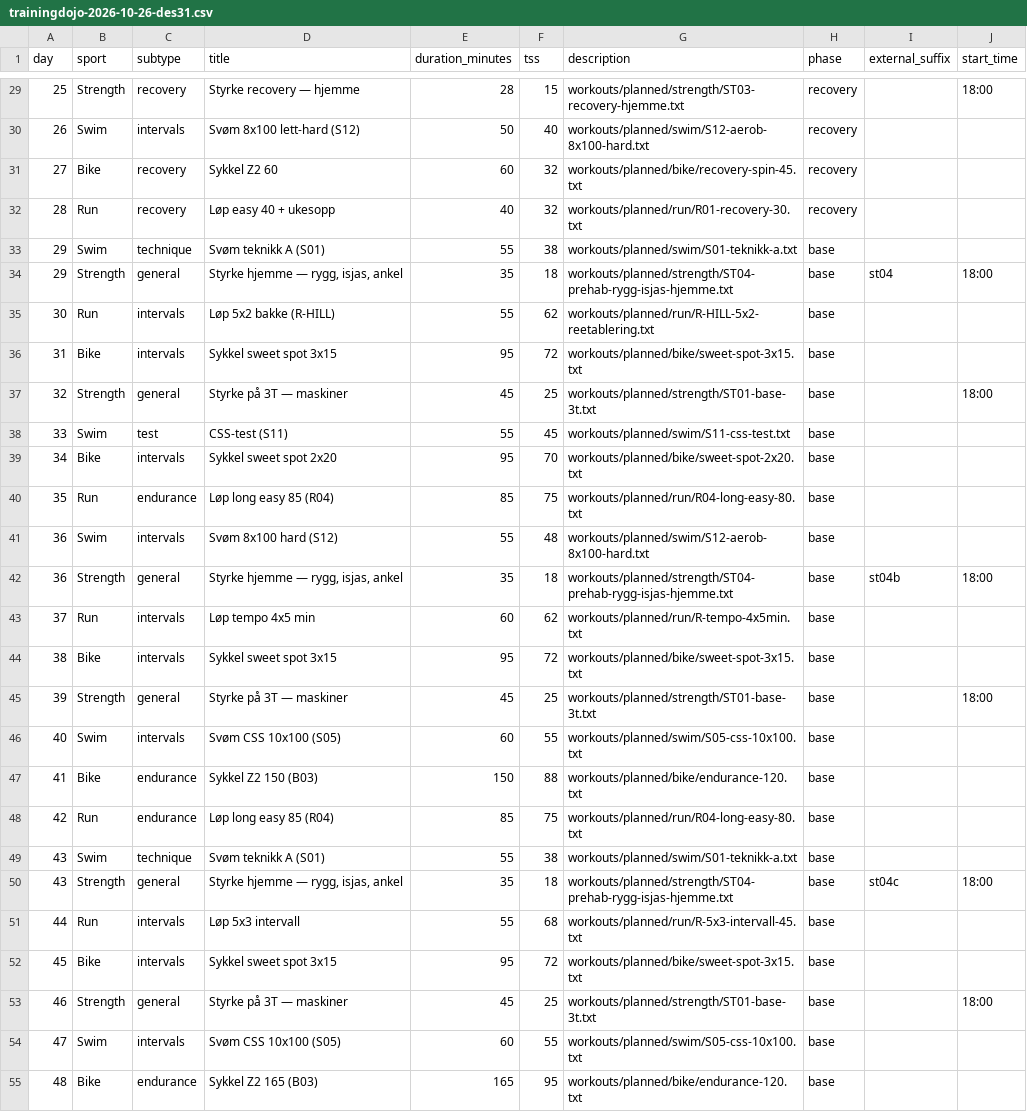
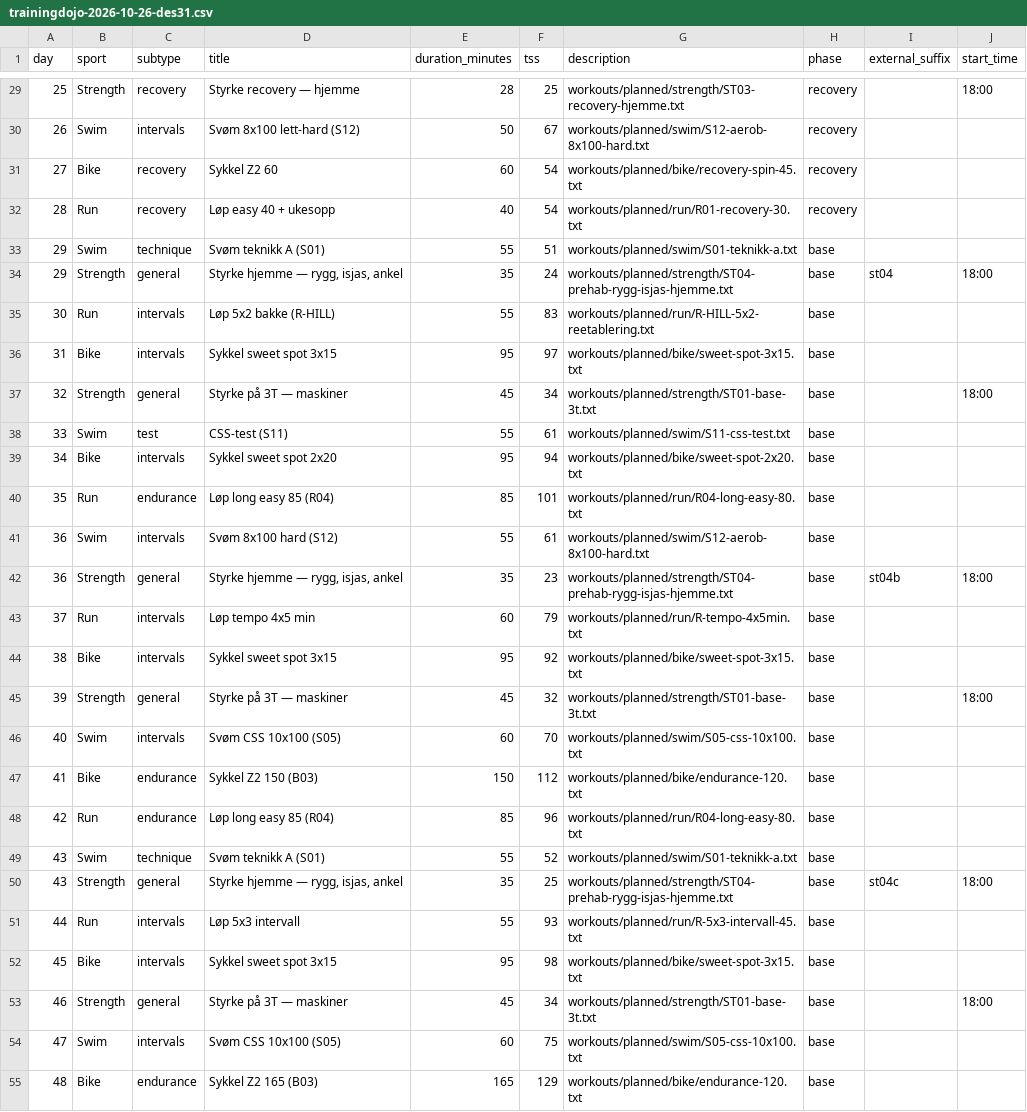
Before and after one commit to Wilste123/Lofoten_light, a CSV file: plans/csv/trainingdojo-2026-10-26-des31.csv, drawn as a sheet; only a part is shown, gaps mark what is left out; the diff covers the shown part only.

```diff
--- a/plans/csv/trainingdojo-2026-10-26-des31.csv
+++ b/plans/csv/trainingdojo-2026-10-26-des31.csv
@@ -29,27 +29,27 @@ day,sport,subtype,title,duration_minutes,tss,description,phase,external_suffix,s
-25,Strength,recovery,Styrke recovery — hjemme,28,15,workouts/planned/strength/ST03-recovery-hjemme.txt,recovery,,18:00
-26,Swim,intervals,Svøm 8x100 lett-hard (S12),50,40,workouts/planned/swim/S12-aerob-8x100-hard.txt,recovery,,
-27,Bike,recovery,Sykkel Z2 60,60,32,workouts/planned/bike/recovery-spin-45.txt,recovery,,
-28,Run,recovery,Løp easy 40 + ukesopp,40,32,workouts/planned/run/R01-recovery-30.txt,recovery,,
-29,Swim,technique,Svøm teknikk A (S01),55,38,workouts/planned/swim/S01-teknikk-a.txt,base,,
-29,Strength,general,"Styrke hjemme — rygg, isjas, ankel",35,18,workouts/planned/strength/ST04-prehab-rygg-isjas-hjemme.txt,base,st04,18:00
-30,Run,intervals,Løp 5x2 bakke (R-HILL),55,62,workouts/planned/run/R-HILL-5x2-reetablering.txt,base,,
-31,Bike,intervals,Sykkel sweet spot 3x15,95,72,workouts/planned/bike/sweet-spot-3x15.txt,base,,
-32,Strength,general,Styrke på 3T — maskiner,45,25,workouts/planned/strength/ST01-base-3t.txt,base,,18:00
-33,Swim,test,CSS-test (S11),55,45,workouts/planned/swim/S11-css-test.txt,base,,
-34,Bike,intervals,Sykkel sweet spot 2x20,95,70,workouts/planned/bike/sweet-spot-2x20.txt,base,,
-35,Run,endurance,Løp long easy 85 (R04),85,75,workouts/planned/run/R04-long-easy-80.txt,base,,
-36,Swim,intervals,Svøm 8x100 hard (S12),55,48,workouts/planned/swim/S12-aerob-8x100-hard.txt,base,,
-36,Strength,general,"Styrke hjemme — rygg, isjas, ankel",35,18,workouts/planned/strength/ST04-prehab-rygg-isjas-hjemme.txt,base,st04b,18:00
-37,Run,intervals,Løp tempo 4x5 min,60,62,workouts/planned/run/R-tempo-4x5min.txt,base,,
-38,Bike,intervals,Sykkel sweet spot 3x15,95,72,workouts/planned/bike/sweet-spot-3x15.txt,base,,
-39,Strength,general,Styrke på 3T — maskiner,45,25,workouts/planned/strength/ST01-base-3t.txt,base,,18:00
-40,Swim,intervals,Svøm CSS 10x100 (S05),60,55,workouts/planned/swim/S05-css-10x100.txt,base,,
-41,Bike,endurance,Sykkel Z2 150 (B03),150,88,workouts/planned/bike/endurance-120.txt,base,,
-42,Run,endurance,Løp long easy 85 (R04),85,75,workouts/planned/run/R04-long-easy-80.txt,base,,
-43,Swim,technique,Svøm teknikk A (S01),55,38,workouts/planned/swim/S01-teknikk-a.txt,base,,
-43,Strength,general,"Styrke hjemme — rygg, isjas, ankel",35,18,workouts/planned/strength/ST04-prehab-rygg-isjas-hjemme.txt,base,st04c,18:00
-44,Run,intervals,Løp 5x3 intervall,55,68,workouts/planned/run/R-5x3-intervall-45.txt,base,,
-45,Bike,intervals,Sykkel sweet spot 3x15,95,72,workouts/planned/bike/sweet-spot-3x15.txt,base,,
-46,Strength,general,Styrke på 3T — maskiner,45,25,workouts/planned/strength/ST01-base-3t.txt,base,,18:00
-47,Swim,intervals,Svøm CSS 10x100 (S05),60,55,workouts/planned/swim/S05-css-10x100.txt,base,,
-48,Bike,endurance,Sykkel Z2 165 (B03),165,95,workouts/planned/bike/endurance-120.txt,base,,
+25,Strength,recovery,Styrke recovery — hjemme,28,25,workouts/planned/strength/ST03-recovery-hjemme.txt,recovery,,18:00
+26,Swim,intervals,Svøm 8x100 lett-hard (S12),50,67,workouts/planned/swim/S12-aerob-8x100-hard.txt,recovery,,
+27,Bike,recovery,Sykkel Z2 60,60,54,workouts/planned/bike/recovery-spin-45.txt,recovery,,
+28,Run,recovery,Løp easy 40 + ukesopp,40,54,workouts/planned/run/R01-recovery-30.txt,recovery,,
+29,Swim,technique,Svøm teknikk A (S01),55,51,workouts/planned/swim/S01-teknikk-a.txt,base,,
+29,Strength,general,"Styrke hjemme — rygg, isjas, ankel",35,24,workouts/planned/strength/ST04-prehab-rygg-isjas-hjemme.txt,base,st04,18:00
+30,Run,intervals,Løp 5x2 bakke (R-HILL),55,83,workouts/planned/run/R-HILL-5x2-reetablering.txt,base,,
+31,Bike,intervals,Sykkel sweet spot 3x15,95,97,workouts/planned/bike/sweet-spot-3x15.txt,base,,
+32,Strength,general,Styrke på 3T — maskiner,45,34,workouts/planned/strength/ST01-base-3t.txt,base,,18:00
+33,Swim,test,CSS-test (S11),55,61,workouts/planned/swim/S11-css-test.txt,base,,
+34,Bike,intervals,Sykkel sweet spot 2x20,95,94,workouts/planned/bike/sweet-spot-2x20.txt,base,,
+35,Run,endurance,Løp long easy 85 (R04),85,101,workouts/planned/run/R04-long-easy-80.txt,base,,
+36,Swim,intervals,Svøm 8x100 hard (S12),55,61,workouts/planned/swim/S12-aerob-8x100-hard.txt,base,,
+36,Strength,general,"Styrke hjemme — rygg, isjas, ankel",35,23,workouts/planned/strength/ST04-prehab-rygg-isjas-hjemme.txt,base,st04b,18:00
+37,Run,intervals,Løp tempo 4x5 min,60,79,workouts/planned/run/R-tempo-4x5min.txt,base,,
+38,Bike,intervals,Sykkel sweet spot 3x15,95,92,workouts/planned/bike/sweet-spot-3x15.txt,base,,
+39,Strength,general,Styrke på 3T — maskiner,45,32,workouts/planned/strength/ST01-base-3t.txt,base,,18:00
+40,Swim,intervals,Svøm CSS 10x100 (S05),60,70,workouts/planned/swim/S05-css-10x100.txt,base,,
+41,Bike,endurance,Sykkel Z2 150 (B03),150,112,workouts/planned/bike/endurance-120.txt,base,,
+42,Run,endurance,Løp long easy 85 (R04),85,96,workouts/planned/run/R04-long-easy-80.txt,base,,
+43,Swim,technique,Svøm teknikk A (S01),55,52,workouts/planned/swim/S01-teknikk-a.txt,base,,
+43,Strength,general,"Styrke hjemme — rygg, isjas, ankel",35,25,workouts/planned/strength/ST04-prehab-rygg-isjas-hjemme.txt,base,st04c,18:00
+44,Run,intervals,Løp 5x3 intervall,55,93,workouts/planned/run/R-5x3-intervall-45.txt,base,,
+45,Bike,intervals,Sykkel sweet spot 3x15,95,98,workouts/planned/bike/sweet-spot-3x15.txt,base,,
+46,Strength,general,Styrke på 3T — maskiner,45,34,workouts/planned/strength/ST01-base-3t.txt,base,,18:00
+47,Swim,intervals,Svøm CSS 10x100 (S05),60,75,workouts/planned/swim/S05-css-10x100.txt,base,,
+48,Bike,endurance,Sykkel Z2 165 (B03),165,129,workouts/planned/bike/endurance-120.txt,base,,
```
Also changed, not shown: 49 edited cells elsewhere in this file, plans/csv/intervals-weekly-targets-2026-10-12-12-31.csv, plans/csv/mengdeperioder-2026-2027.csv, 2 other files.
